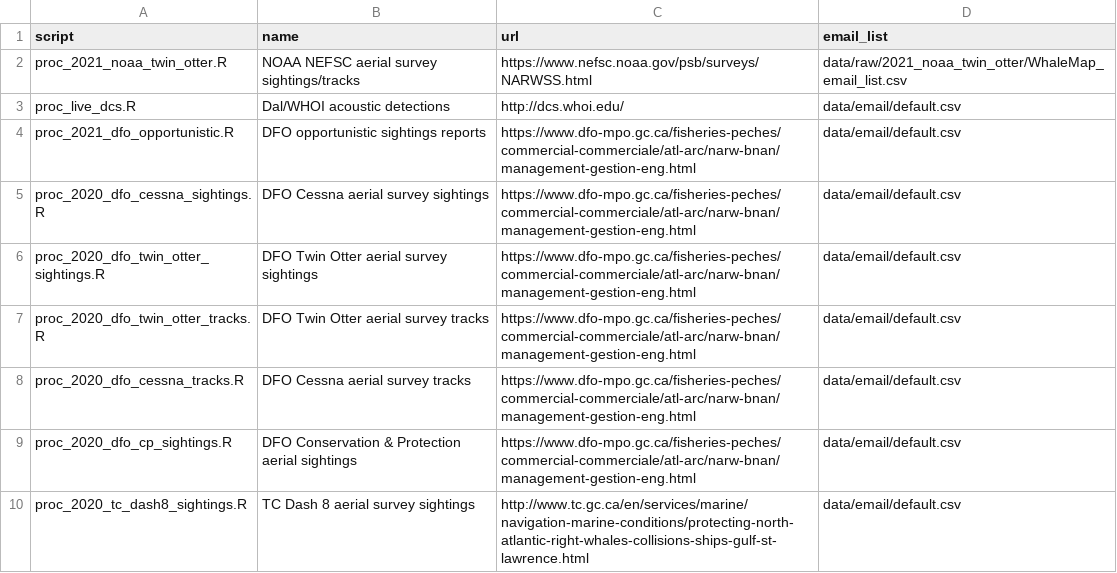
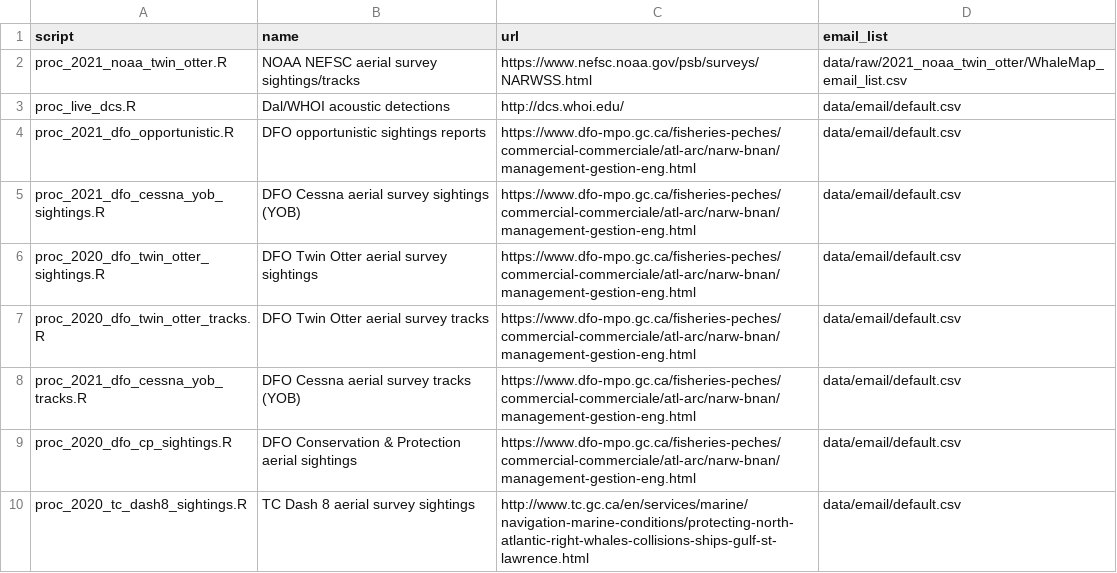
Before and after one commit to hansenjohnson/WhaleMap, a CSV file: status_index.csv, drawn as a sheet; only a part is shown.

Commit message:
add dfo cessna yob

```diff
--- a/status_index.csv
+++ b/status_index.csv
@@ -4,6 +4,6 @@ proc_live_dcs.R,Dal/WHOI acoustic detections,http://dcs.whoi.edu/,data/email/def
 proc_2021_dfo_opportunistic.R,DFO opportunistic sightings reports,https://www.dfo-mpo.gc.ca/fisheries-peches/commercial-commerciale/atl-arc/narw-bnan/management-gestion-eng.html,data/email/default.csv
-proc_2020_dfo_cessna_sightings.R,DFO Cessna aerial survey sightings,https://www.dfo-mpo.gc.ca/fisheries-peches/commercial-commerciale/atl-arc/narw-bnan/management-gestion-eng.html,data/email/default.csv
+proc_2021_dfo_cessna_yob_sightings.R,DFO Cessna aerial survey sightings (YOB),https://www.dfo-mpo.gc.ca/fisheries-peches/commercial-commerciale/atl-arc/narw-bnan/management-gestion-eng.html,data/email/default.csv
 proc_2020_dfo_twin_otter_sightings.R,DFO Twin Otter aerial survey sightings,https://www.dfo-mpo.gc.ca/fisheries-peches/commercial-commerciale/atl-arc/narw-bnan/management-gestion-eng.html,data/email/default.csv
 proc_2020_dfo_twin_otter_tracks.R,DFO Twin Otter aerial survey tracks,https://www.dfo-mpo.gc.ca/fisheries-peches/commercial-commerciale/atl-arc/narw-bnan/management-gestion-eng.html,data/email/default.csv
-proc_2020_dfo_cessna_tracks.R,DFO Cessna aerial survey tracks,https://www.dfo-mpo.gc.ca/fisheries-peches/commercial-commerciale/atl-arc/narw-bnan/management-gestion-eng.html,data/email/default.csv
+proc_2021_dfo_cessna_yob_tracks.R,DFO Cessna aerial survey tracks (YOB),https://www.dfo-mpo.gc.ca/fisheries-peches/commercial-commerciale/atl-arc/narw-bnan/management-gestion-eng.html,data/email/default.csv
 proc_2020_dfo_cp_sightings.R,DFO Conservation & Protection aerial sightings,https://www.dfo-mpo.gc.ca/fisheries-peches/commercial-commerciale/atl-arc/narw-bnan/management-gestion-eng.html,data/email/default.csv
```
Also changed, not shown: 3 other files.
